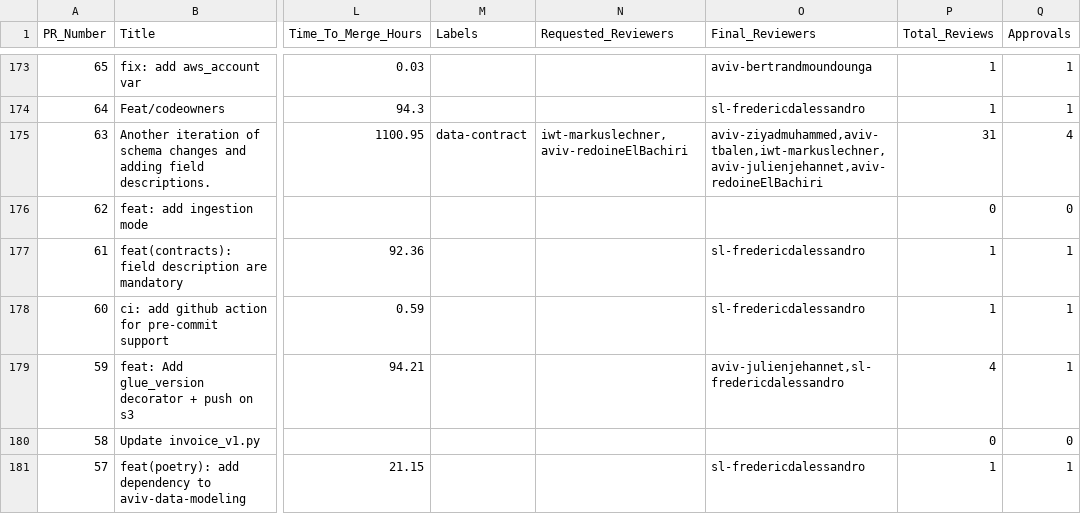
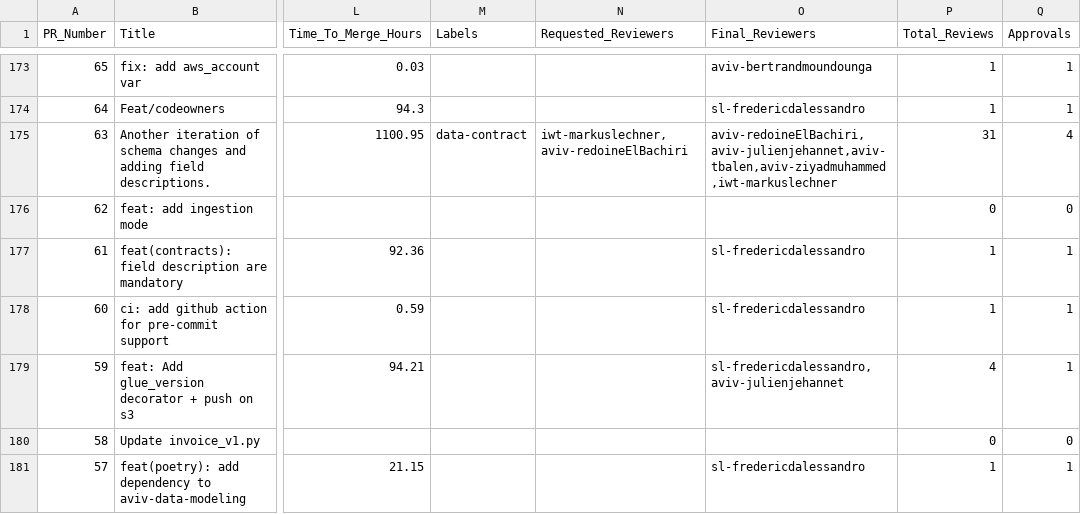
Before and after one commit to aviv-fathallahelmasri/pr-analytics-dashboard, a CSV file: data/pr_metrics_all_prs.csv, drawn as a sheet; only a part is shown, gaps mark what is left out; the diff covers the shown part only; the diff names each change by its address in the sheet, - before the commit and + after, or states it on an @@ line.

Commit message:
Manual update: PR analytics data [skip ci]

```diff
--- a/data/pr_metrics_all_prs.csv
+++ b/data/pr_metrics_all_prs.csv
-O175 (Final_Reviewers): aviv-ziyadmuhammed,aviv-tbalen,iwt-markuslechner,aviv-julienjehannet,aviv-redoineElBachiri
+O175 (Final_Reviewers): aviv-redoineElBachiri,aviv-julienjehannet,aviv-tbalen,aviv-ziyadmuhammed,iwt-markuslechner
-O179 (Final_Reviewers): aviv-julienjehannet,sl-fredericdalessandro
+O179 (Final_Reviewers): sl-fredericdalessandro,aviv-julienjehannet
```
Also changed, not shown: 30 edited cells elsewhere in this file, 1 other file.
